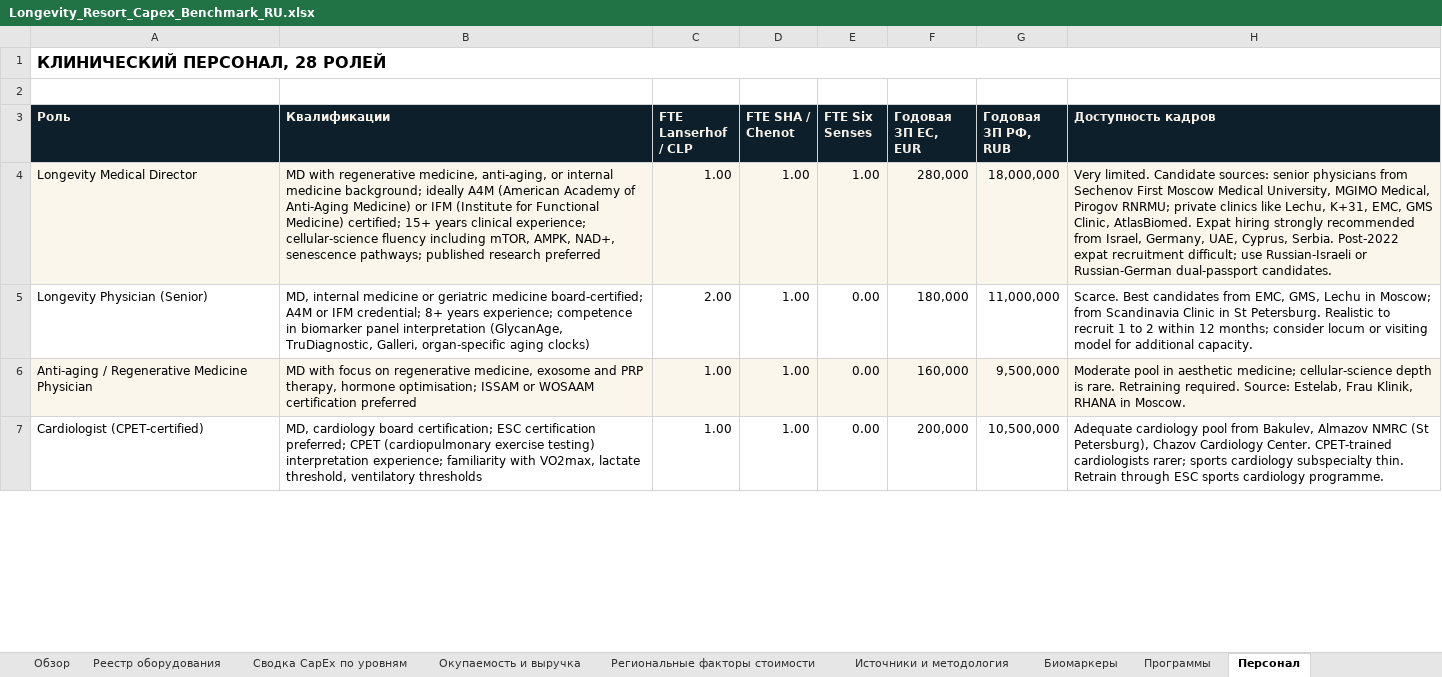
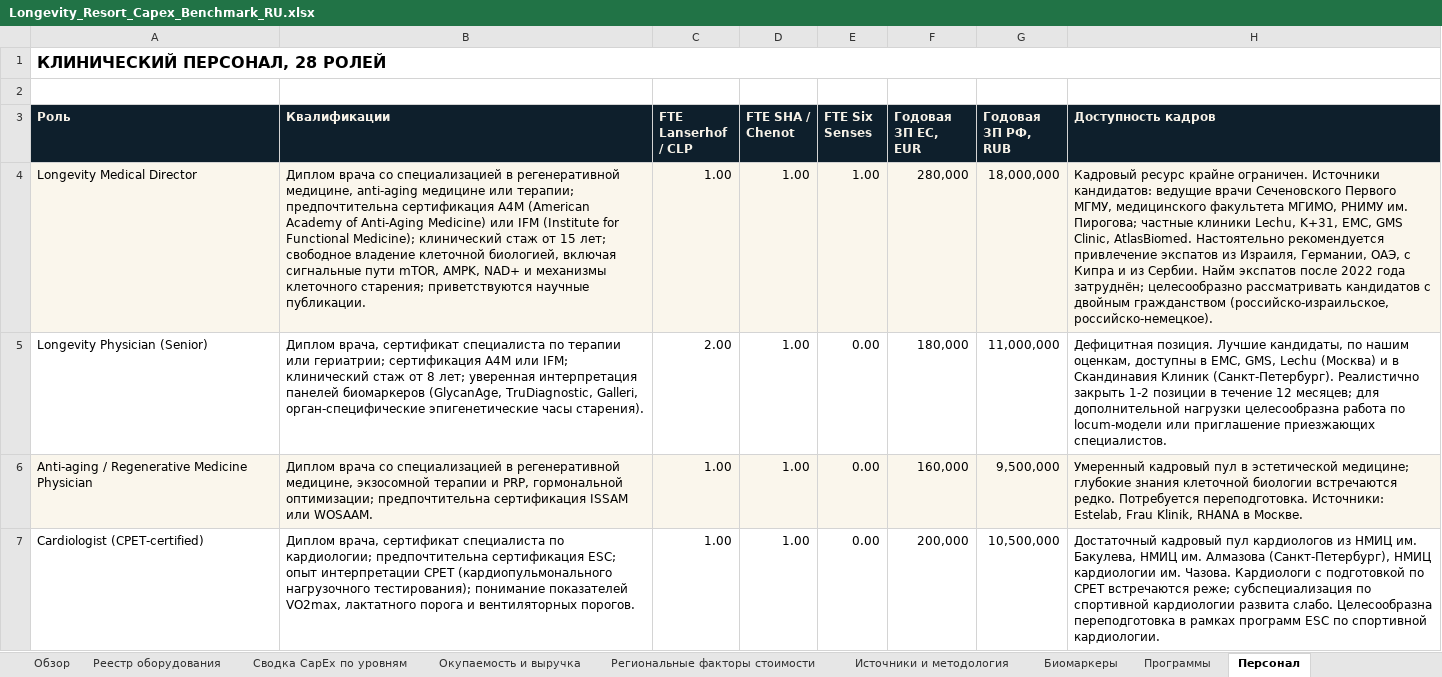
Before and after one commit to Diditojo/sapir-group-website, an Excel workbook: Projects/Luch/Longevity_Resort_Capex_Benchmark_RU.xlsx, sheet Персонал, drawn as a sheet; only a part is shown; values as stored, in another font and other column widths than the file's, no borders; the diff covers the shown part only; the diff names each change by its address in the sheet, - before the commit and + after, or states it on an @@ line.

```diff
--- a/Projects/Luch/Longevity_Resort_Capex_Benchmark_RU.xlsx (sheet Персонал)
+++ b/Projects/Luch/Longevity_Resort_Capex_Benchmark_RU.xlsx (sheet Персонал)
-B4 (Квалификации): MD with regenerative medicine, anti-aging, or internal medicine background; ideally A4M (American Academy of Anti-Aging Medicine) or IFM (Institute for Functional Medicine) certified; 15+ years clinical experience; cellular-science fluency including mTOR, AMPK, NAD+, senescence pathways; published research preferred
+B4 (Квалификации): Диплом врача со специализацией в регенеративной медицине, anti-aging медицине или терапии; предпочтительна сертификация A4M (American Academy of Anti-Aging Medicine) или IFM (Institute for Functional Medicine); клинический стаж от 15 лет; свободное владение клеточной биологией, включая сигнальные пути mTOR, AMPK, NAD+ и механизмы клеточного старения; приветствуются научные публикации.
-H4 (Доступность кадров): Very limited. Candidate sources: senior physicians from Sechenov First Moscow Medical University, MGIMO Medical, Pirogov RNRMU; private clinics like Lechu, K+31, EMC, GMS Clinic, AtlasBiomed. Expat hiring strongly recommended from Israel, Germany, UAE, Cyprus, Serbia. Post-2022 expat recruitment difficult; use Russian-Israeli or Russian-German dual-passport candidates.
+H4 (Доступность кадров): Кадровый ресурс крайне ограничен. Источники кандидатов: ведущие врачи Сеченовского Первого МГМУ, медицинского факультета МГИМО, РНИМУ им. Пирогова; частные клиники Lechu, K+31, EMC, GMS Clinic, AtlasBiomed. Настоятельно рекомендуется привлечение экспатов из Израиля, Германии, ОАЭ, с Кипра и из Сербии. Найм экспатов после 2022 года затруднён; целесообразно рассматривать кандидатов с двойным гражданством (российско-израильское, российско-немецкое).
-B5 (Квалификации): MD, internal medicine or geriatric medicine board-certified; A4M or IFM credential; 8+ years experience; competence in biomarker panel interpretation (GlycanAge, TruDiagnostic, Galleri, organ-specific aging clocks)
+B5 (Квалификации): Диплом врача, сертификат специалиста по терапии или гериатрии; сертификация A4M или IFM; клинический стаж от 8 лет; уверенная интерпретация панелей биомаркеров (GlycanAge, TruDiagnostic, Galleri, орган-специфические эпигенетические часы старения).
-H5 (Доступность кадров): Scarce. Best candidates from EMC, GMS, Lechu in Moscow; from Scandinavia Clinic in St Petersburg. Realistic to recruit 1 to 2 within 12 months; consider locum or visiting model for additional capacity.
+H5 (Доступность кадров): Дефицитная позиция. Лучшие кандидаты, по нашим оценкам, доступны в EMC, GMS, Lechu (Москва) и в Скандинавия Клиник (Санкт-Петербург). Реалистично закрыть 1-2 позиции в течение 12 месяцев; для дополнительной нагрузки целесообразна работа по locum-модели или приглашение приезжающих специалистов.
-B6 (Квалификации): MD with focus on regenerative medicine, exosome and PRP therapy, hormone optimisation; ISSAM or WOSAAM certification preferred
+B6 (Квалификации): Диплом врача со специализацией в регенеративной медицине, экзосомной терапии и PRP, гормональной оптимизации; предпочтительна сертификация ISSAM или WOSAAM.
-H6 (Доступность кадров): Moderate pool in aesthetic medicine; cellular-science depth is rare. Retraining required. Source: Estelab, Frau Klinik, RHANA in Moscow.
+H6 (Доступность кадров): Умеренный кадровый пул в эстетической медицине; глубокие знания клеточной биологии встречаются редко. Потребуется переподготовка. Источники: Estelab, Frau Klinik, RHANA в Москве.
-B7 (Квалификации): MD, cardiology board certification; ESC certification preferred; CPET (cardiopulmonary exercise testing) interpretation experience; familiarity with VO2max, lactate threshold, ventilatory thresholds
+B7 (Квалификации): Диплом врача, сертификат специалиста по кардиологии; предпочтительна сертификация ESC; опыт интерпретации CPET (кардиопульмонального нагрузочного тестирования); понимание показателей VO2max, лактатного порога и вентиляторных порогов.
-H7 (Доступность кадров): Adequate cardiology pool from Bakulev, Almazov NMRC (St Petersburg), Chazov Cardiology Center. CPET-trained cardiologists rarer; sports cardiology subspecialty thin. Retrain through ESC sports cardiology programme.
+H7 (Доступность кадров): Достаточный кадровый пул кардиологов из НМИЦ им. Бакулева, НМИЦ им. Алмазова (Санкт-Петербург), НМИЦ кардиологии им. Чазова. Кардиологи с подготовкой по CPET встречаются реже; субспециализация по спортивной кардиологии развита слабо. Целесообразна переподготовка в рамках программ ESC по спортивной кардиологии.
```
Also changed, not shown: 48 edited cells elsewhere in this sheet, sheet Сводка CapEx по уровням, sheet Программы, sheet Биомаркеры, sheet Окупаемость и выручка, charts or pictures, 2 other files.
